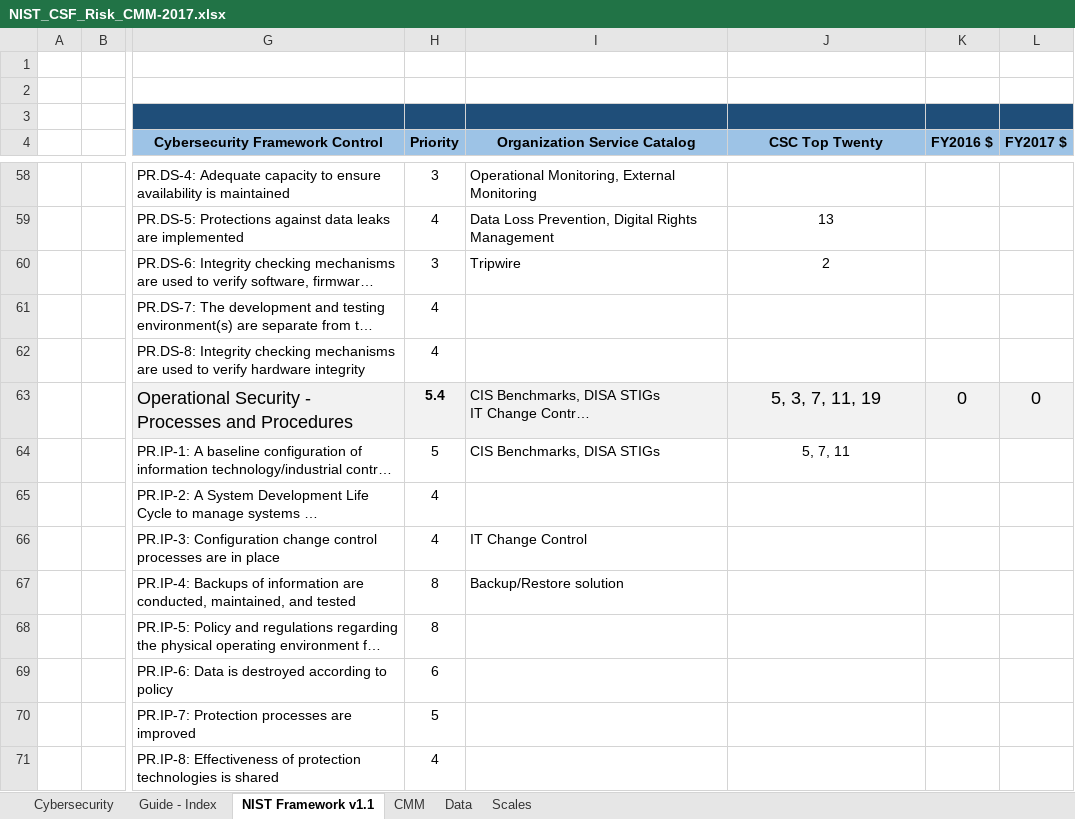
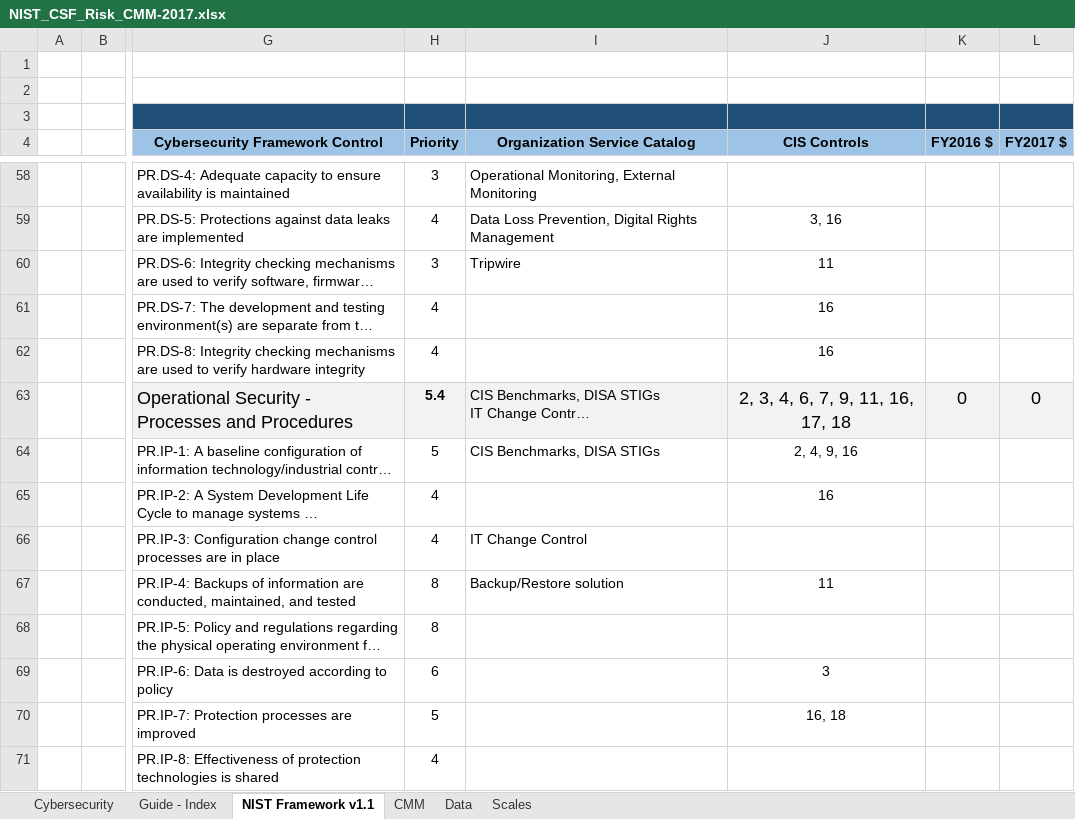
Before and after one commit to brianwifaneye/NIST-CSF, an Excel workbook: NIST_CSF_Risk_CMM-2017.xlsx, sheet NIST Framework v1.1, drawn as a sheet; only a part is shown, gaps mark what is left out; long unchanged cells end in …; values as stored, in another font and other column widths than the file's, no borders; charts and pictures and conditional formats not drawn; the diff covers the shown part only; the diff names each change by its address in the sheet, - before the commit and + after, or states it on an @@ line.

```diff
--- a/NIST_CSF_Risk_CMM-2017.xlsx (sheet NIST Framework v1.1)
+++ b/NIST_CSF_Risk_CMM-2017.xlsx (sheet NIST Framework v1.1)
-J4: CSC Top Twenty
+J4: CIS Controls
-J59 (CIS Controls): 13
+J59 (CIS Controls): 3, 16
-J60 (CIS Controls): 2
+J60 (CIS Controls): 11
-J61:J62 (CIS Controls): (empty)
+J61:J62 (CIS Controls): 16
-J63 (CIS Controls): 5, 3, 7, 11, 19
+J63 (CIS Controls): 2, 3, 4, 6, 7, 9, 11, 16, 17, 18
-J64 (CIS Controls): 5, 7, 11
+J64 (CIS Controls): 2, 4, 9, 16
-J65 (CIS Controls): (empty)
+J65 (CIS Controls): 16
-J67 (CIS Controls): (empty)
+J67 (CIS Controls): 11
-J69 (CIS Controls): (empty)
+J69 (CIS Controls): 3
-J70 (CIS Controls): (empty)
+J70 (CIS Controls): 16, 18
```
Also changed, not shown: 98 edited cells elsewhere in this sheet.
